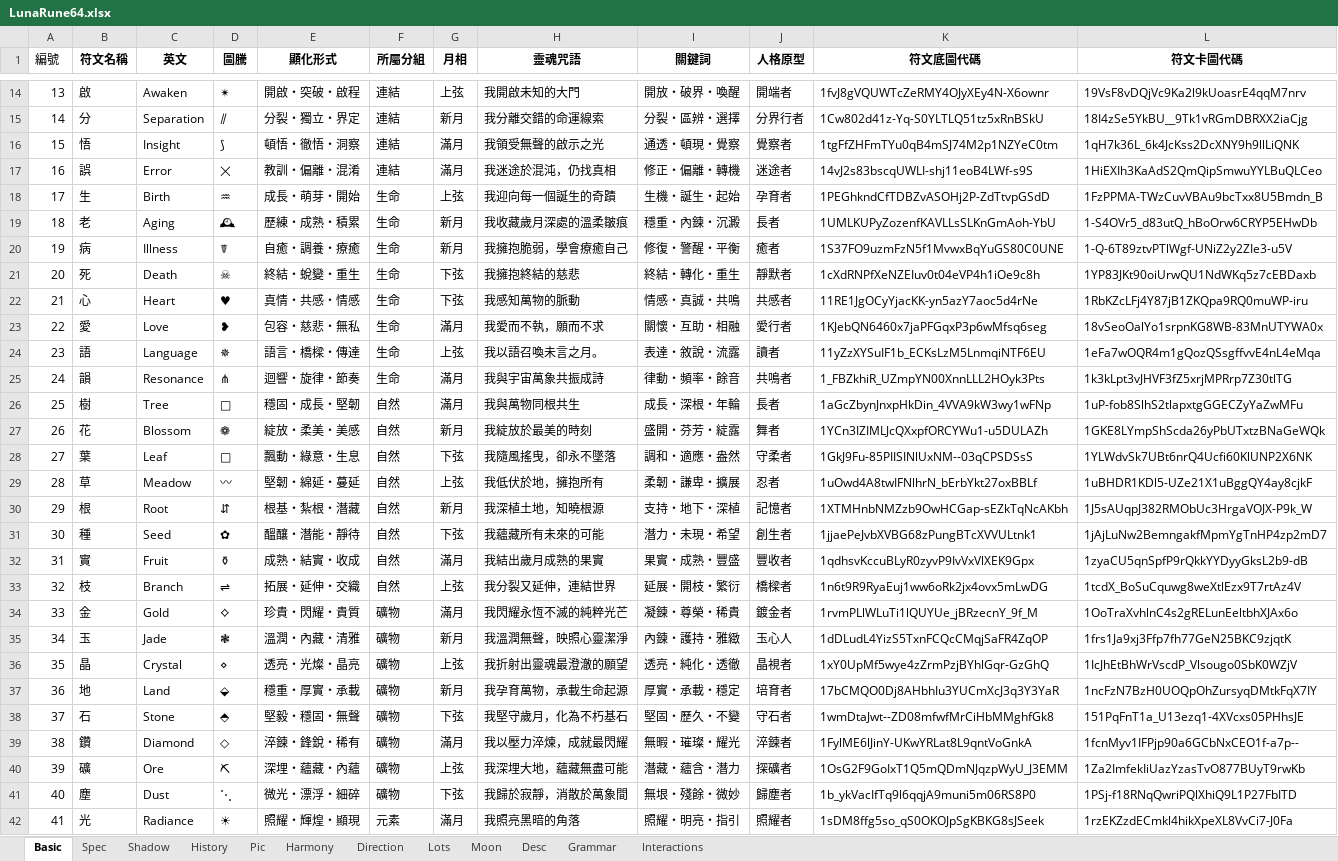
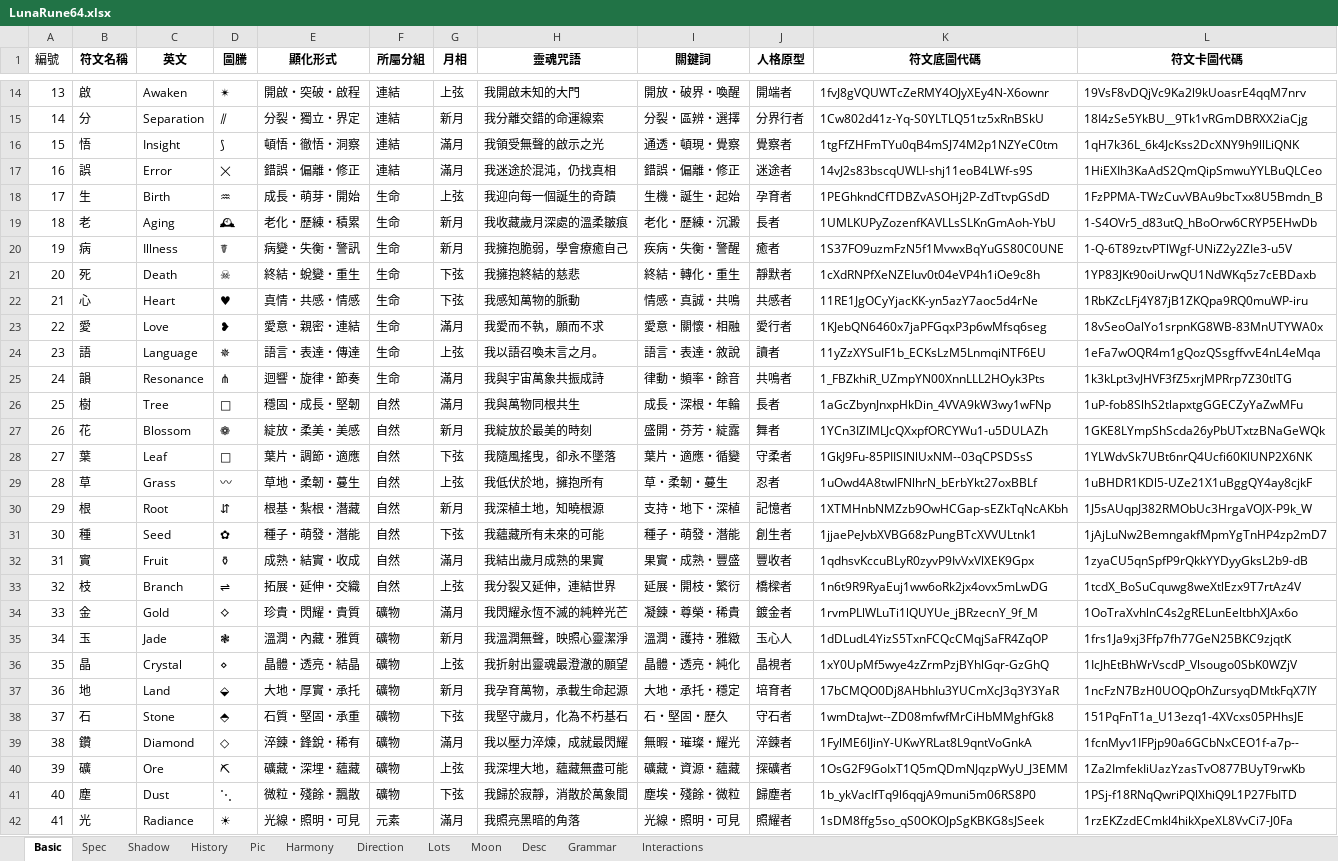
Before and after one commit to EsotericVerse/moon-runes-pwa, an Excel workbook: LunaRune64.xlsx, sheet Basic, drawn as a sheet; only a part is shown, gaps mark what is left out; values as stored, in another font and other column widths than the file's, no borders; the diff covers the shown part only; the diff names each change by its address in the sheet, - before the commit and + after, or states it on an @@ line.

```diff
--- a/LunaRune64.xlsx (sheet Basic)
+++ b/LunaRune64.xlsx (sheet Basic)
-E17 (顯化形式): 教訓・偏離・混淆
+E17 (顯化形式): 錯誤・偏離・修正
-I17 (關鍵詞): 修正・偏離・轉機
+I17 (關鍵詞): 錯誤・偏離・修正
-E19 (顯化形式): 歷練・成熟・積累
+E19 (顯化形式): 老化・歷練・積累
-I19 (關鍵詞): 穩重・內鍊・沉澱
+I19 (關鍵詞): 老化・歷練・沉澱
-E20 (顯化形式): 自癒・調養・療癒
+E20 (顯化形式): 病變・失衡・警訊
-I20 (關鍵詞): 修復・警醒・平衡
+I20 (關鍵詞): 疾病・失衡・警醒
-E23 (顯化形式): 包容・慈悲・無私
+E23 (顯化形式): 愛意・親密・連結
-I23 (關鍵詞): 關懷・互助・相融
+I23 (關鍵詞): 愛意・關懷・相融
-E24 (顯化形式): 語言・橋樑・傳達
+E24 (顯化形式): 語言・表達・傳達
-I24 (關鍵詞): 表達・敘說・流露
+I24 (關鍵詞): 語言・表達・敘說
-E28 (顯化形式): 飄動・綠意・生息
+E28 (顯化形式): 葉片・調節・適應
-I28 (關鍵詞): 調和・適應・盎然
+I28 (關鍵詞): 葉片・適應・循變
-C29 (英文): Meadow
+C29 (英文): Grass
-E29 (顯化形式): 堅韌・綿延・蔓延
+E29 (顯化形式): 草地・柔韌・蔓生
-I29 (關鍵詞): 柔韌・謙卑・擴展
+I29 (關鍵詞): 草・柔韌・蔓生
-E31 (顯化形式): 醞釀・潛能・靜待
+E31 (顯化形式): 種子・萌發・潛能
-I31 (關鍵詞): 潛力・未現・希望
+I31 (關鍵詞): 種子・萌發・潛能
-E35 (顯化形式): 溫潤・內藏・清雅
+E35 (顯化形式): 溫潤・內藏・雅質
-I35 (關鍵詞): 內鍊・護持・雅緻
+I35 (關鍵詞): 溫潤・護持・雅緻
-E36 (顯化形式): 透亮・光燦・晶亮
+E36 (顯化形式): 晶體・透亮・結晶
-I36 (關鍵詞): 透亮・純化・透徹
+I36 (關鍵詞): 晶體・透亮・純化
-E37 (顯化形式): 穩重・厚實・承載
+E37 (顯化形式): 大地・厚實・承托
-I37 (關鍵詞): 厚實・承載・穩定
+I37 (關鍵詞): 大地・承托・穩定
-E38 (顯化形式): 堅毅・穩固・無聲
+E38 (顯化形式): 石質・堅固・承重
-I38 (關鍵詞): 堅固・歷久・不變
+I38 (關鍵詞): 石・堅固・歷久
-E40 (顯化形式): 深埋・蘊藏・內蘊
+E40 (顯化形式): 礦藏・深埋・蘊藏
-I40 (關鍵詞): 潛藏・蘊含・潛力
+I40 (關鍵詞): 礦藏・資源・蘊藏
-E41 (顯化形式): 微光・漂浮・細碎
+E41 (顯化形式): 微粒・殘餘・飄散
-I41 (關鍵詞): 無垠・殘餘・微妙
+I41 (關鍵詞): 塵埃・殘餘・微粒
-E42 (顯化形式): 照耀・輝煌・顯現
+E42 (顯化形式): 光線・照明・可見
-I42 (關鍵詞): 照耀・明亮・指引
+I42 (關鍵詞): 光線・照明・可見
```
Also changed, not shown: 46 edited cells elsewhere in this sheet, sheet Shadow, sheet Spec, sheet Direction, sheet Harmony, sheet Lots, sheet History.
